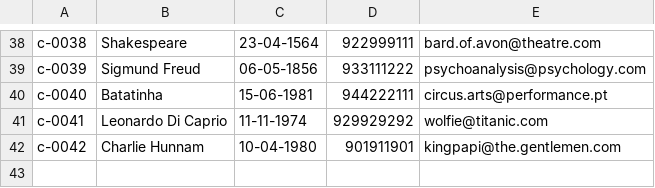
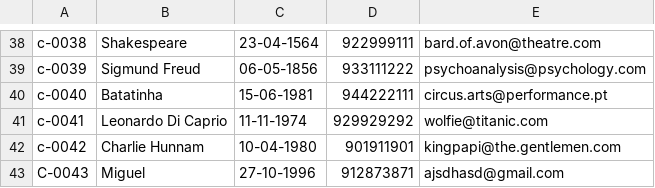
Before and after one commit to dvnniceonnee/Algoritmos, a CSV file: fichasjavas/files/ficha_extraFicheiros/Ex_03 Hotel Temático/clientesHotel.csv, drawn as a sheet; only a part is shown, gaps mark what is left out; the diff names each change by its address in the sheet, - before the commit and + after, or states it on an @@ line.

Commit message:
algo exercicios hotel

```diff
--- a/fichasjavas/files/ficha_extraFicheiros/Ex_03 Hotel Temático/clientesHotel.csv
+++ b/fichasjavas/files/ficha_extraFicheiros/Ex_03 Hotel Temático/clientesHotel.csv
+row 43: C-0043 | Miguel | 27-10-1996 | 912873871 | ajsdhasd@gmail.com
```
Also changed, not shown: fichasjavas/files/ficha_07/exercicio_10.csv, 6 other files.
